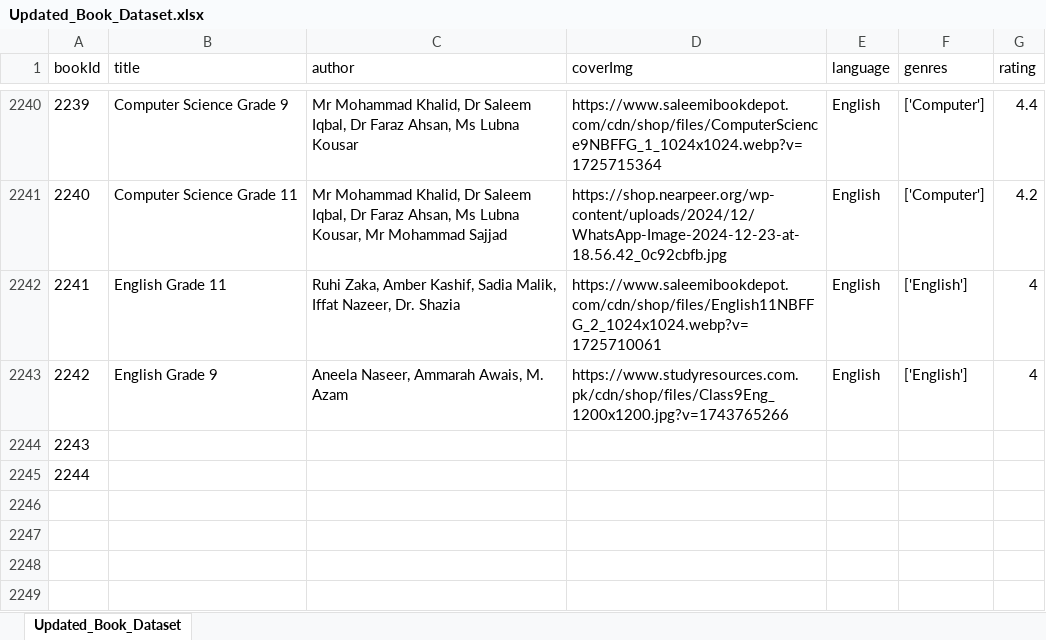
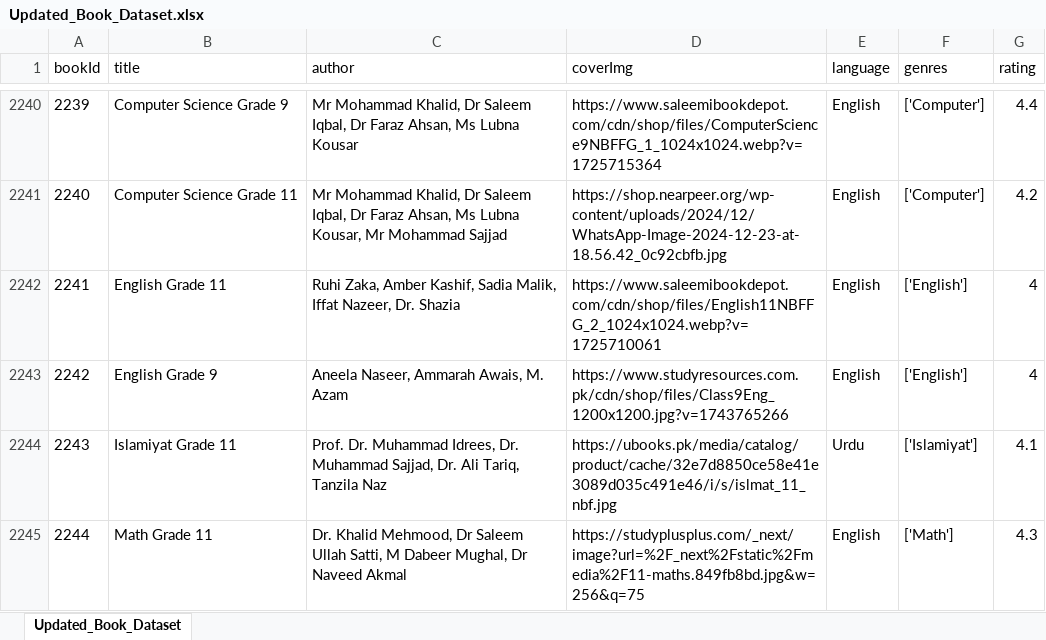
Before and after one commit to abdullahshahid0123/Ehsas-Hub, an Excel workbook: ML Model/2nd Part Dataset/Updated_Book_Dataset.xlsx, sheet Updated_Book_Dataset, drawn as a sheet; only a part is shown, gaps mark what is left out; values as stored, in another font and other column widths than the file's, no borders; the diff names each change by its address in the sheet, - before the commit and + after, or states it on an @@ line.

Commit message:
Dataset_Updated

```diff
--- a/ML Model/2nd Part Dataset/Updated_Book_Dataset.xlsx (sheet Updated_Book_Dataset)
+++ b/ML Model/2nd Part Dataset/Updated_Book_Dataset.xlsx (sheet Updated_Book_Dataset)
-B2244 (title): (empty)
+B2244 (title): Islamiyat Grade 11
-C2244 (author): (empty)
+C2244 (author): Prof. Dr. Muhammad Idrees, Dr. Muhammad Sajjad, Dr. Ali Tariq, Tanzila Naz
-D2244 (coverImg): (empty)
+D2244 (coverImg): https://ubooks.pk/media/catalog/product/cache/32e7d8850ce58e41e3089d035c491e46/i/s/islmat_11_nbf.jpg
-E2244 (language): (empty)
+E2244 (language): Urdu
-F2244 (genres): (empty)
+F2244 (genres): ['Islamiyat']
-G2244 (rating): (empty)
+G2244 (rating): 4.1
-B2245 (title): (empty)
+B2245 (title): Math Grade 11
-C2245 (author): (empty)
+C2245 (author): Dr. Khalid Mehmood, Dr Saleem Ullah Satti, M Dabeer Mughal, Dr Naveed Akmal
-D2245 (coverImg): (empty)
+D2245 (coverImg): https://studyplusplus.com/_next/image?url=%2F_next%2Fstatic%2Fmedia%2F11-maths.849fb8bd.jpg&w=256&q=75
-E2245 (language): (empty)
+E2245 (language): English
-F2245 (genres): (empty)
+F2245 (genres): ['Math']
-G2245 (rating): (empty)
+G2245 (rating): 4.3
```
